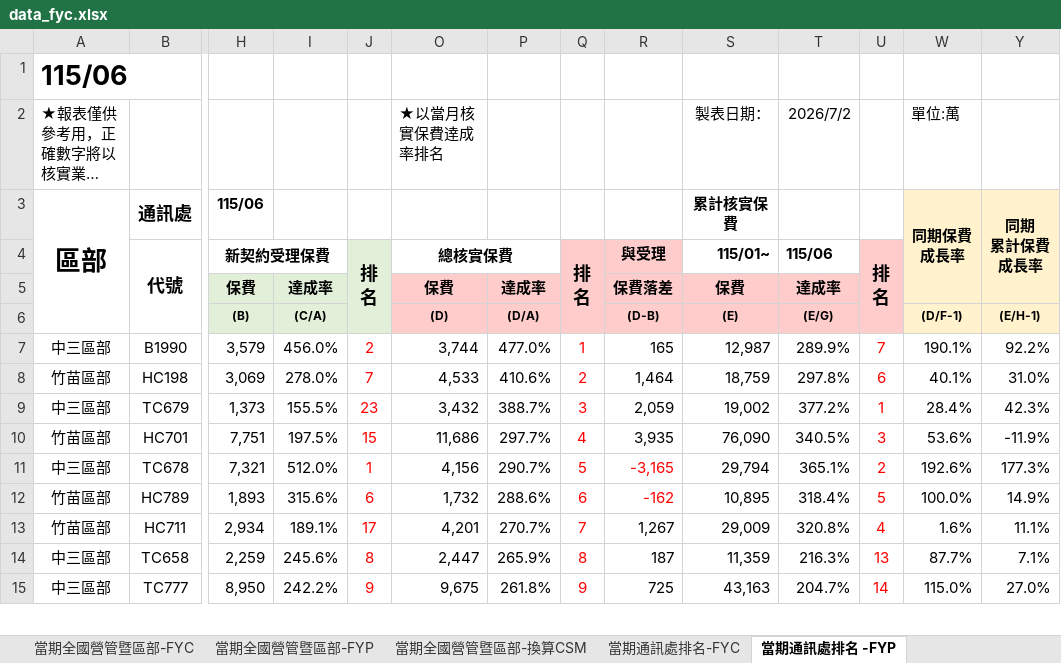
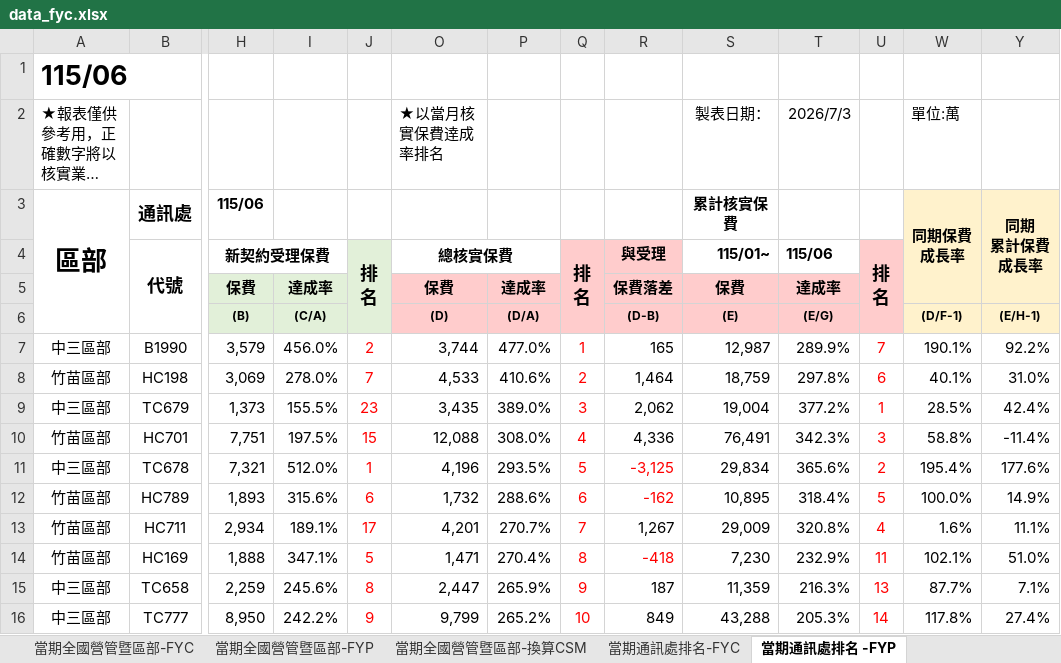
Before and after one commit to nehemiah1205/fubon-dashboard, an Excel workbook: data_fyc.xlsx, sheet 當期通訊處排名 -FYP, drawn as a sheet; only a part is shown, gaps mark what is left out; long unchanged cells end in …; values as stored, in another font and other column widths than the file's, no borders; charts and pictures and conditional formats not drawn; addresses are those after the commit; rows hold the shown columns only; the diff covers the shown part only; the diff names each change by its address in the sheet, - before the commit and + after, or states it on an @@ line.

```diff
--- a/data_fyc.xlsx (sheet 當期通訊處排名 -FYP)
+++ b/data_fyc.xlsx (sheet 當期通訊處排名 -FYP)
-T2 (115/06): 2026/7/2
+T2 (115/06): 2026/7/3
-O9 (總核實保費): 3,432
+O9 (總核實保費): 3,435
-P9: 388.7%
+P9: 389.0%
-R9 (與受理): 2,059
+R9 (與受理): 2,062
-S9 (115/01~): 19,002
+S9 (115/01~): 19,004
-W9: 28.4%
+W9: 28.5%
-Y9: 42.3%
+Y9: 42.4%
-O10 (總核實保費): 11,686
+O10 (總核實保費): 12,088
-P10: 297.7%
+P10: 308.0%
-R10 (與受理): 3,935
+R10 (與受理): 4,336
-S10 (115/01~): 76,090
+S10 (115/01~): 76,491
-T10 (115/06): 340.5%
+T10 (115/06): 342.3%
-W10: 53.6%
+W10: 58.8%
-Y10: -11.9%
+Y10: -11.4%
-O11 (總核實保費): 4,156
+O11 (總核實保費): 4,196
-P11: 290.7%
+P11: 293.5%
-R11 (與受理): -3,165
+R11 (與受理): -3,125
-S11 (115/01~): 29,794
+S11 (115/01~): 29,834
-T11 (115/06): 365.1%
+T11 (115/06): 365.6%
-W11: 192.6%
+W11: 195.4%
-Y11: 177.3%
+Y11: 177.6%
+row 14: 竹苗區部 | HC169 | 1,888 | 347.1% | 5 | 1,471 | 270.4% | 8 | -418 | 7,230 | 232.9% | 11 | 102.1% | 51.0%
-Q15 (排 名): 8
+Q15 (排 名): 9
-O16 (總核實保費): 9,675
+O16 (總核實保費): 9,799
-P16: 261.8%
+P16: 265.2%
-Q16 (排 名): 9
+Q16 (排 名): 10
-R16 (與受理): 725
+R16 (與受理): 849
-S16 (115/01~): 43,163
+S16 (115/01~): 43,288
-T16 (115/06): 204.7%
+T16 (115/06): 205.3%
-W16: 115.0%
+W16: 117.8%
-Y16: 27.0%
+Y16: 27.4%
```
Also changed, not shown: 24 added rows, 25 removed rows, 293 edited cells and cell formats elsewhere in this sheet, sheet 個人排名_FYC, sheet 當期通訊處排名-FYC, sheet 當期通訊處排名-換算CSM, sheet 當期全國營管暨區部-FYC, sheet 當期全國營管暨區部-換算CSM, sheet 當期全國營管暨區部-FYP, hidden cells, charts or pictures, data_kpi.xlsm.
